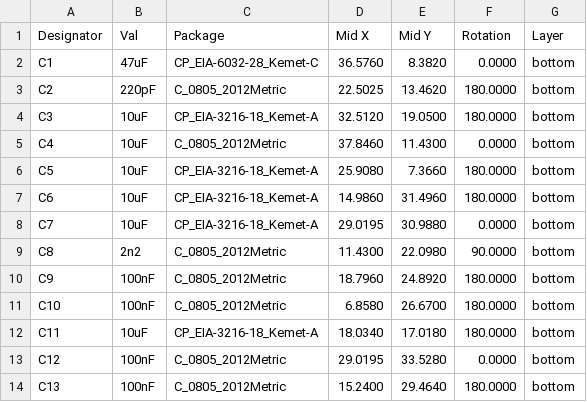
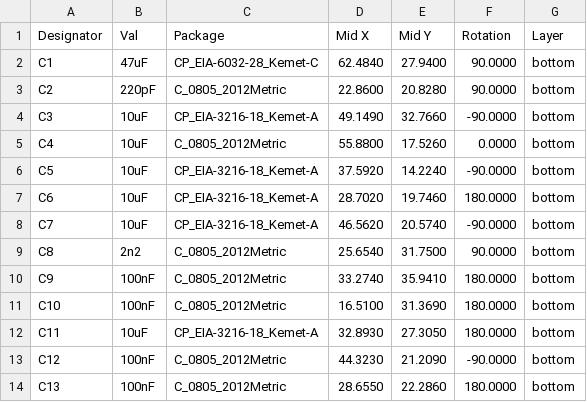
Before and after one commit to kaklik/PCRD07, a CSV file: hw/cam_profi/assembly/PnP/PCRD07_cpl_both_pos.csv, drawn as a sheet; only a part is shown; the diff covers the shown part only.

```diff
--- a/hw/cam_profi/assembly/PnP/PCRD07_cpl_both_pos.csv
+++ b/hw/cam_profi/assembly/PnP/PCRD07_cpl_both_pos.csv
@@ -1,14 +1,14 @@
 Designator,Val,Package,Mid X,Mid Y,Rotation,Layer
-"C1","47uF","CP_EIA-6032-28_Kemet-C",36.5760,8.3820,0.0000,bottom
-"C2","220pF","C_0805_2012Metric",22.5025,13.4620,180.0000,bottom
-"C3","10uF","CP_EIA-3216-18_Kemet-A",32.5120,19.0500,180.0000,bottom
-"C4","10uF","C_0805_2012Metric",37.8460,11.4300,0.0000,bottom
-"C5","10uF","CP_EIA-3216-18_Kemet-A",25.9080,7.3660,180.0000,bottom
-"C6","10uF","CP_EIA-3216-18_Kemet-A",14.9860,31.4960,180.0000,bottom
-"C7","10uF","CP_EIA-3216-18_Kemet-A",29.0195,30.9880,0.0000,bottom
-"C8","2n2","C_0805_2012Metric",11.4300,22.0980,90.0000,bottom
-"C9","100nF","C_0805_2012Metric",18.7960,24.8920,180.0000,bottom
-"C10","100nF","C_0805_2012Metric",6.8580,26.6700,180.0000,bottom
-"C11","10uF","CP_EIA-3216-18_Kemet-A",18.0340,17.0180,180.0000,bottom
-"C12","100nF","C_0805_2012Metric",29.0195,33.5280,0.0000,bottom
-"C13","100nF","C_0805_2012Metric",15.2400,29.4640,180.0000,bottom
+"C1","47uF","CP_EIA-6032-28_Kemet-C",62.4840,27.9400,90.0000,bottom
+"C2","220pF","C_0805_2012Metric",22.8600,20.8280,90.0000,bottom
+"C3","10uF","CP_EIA-3216-18_Kemet-A",49.1490,32.7660,-90.0000,bottom
+"C4","10uF","C_0805_2012Metric",55.8800,17.5260,0.0000,bottom
+"C5","10uF","CP_EIA-3216-18_Kemet-A",37.5920,14.2240,-90.0000,bottom
+"C6","10uF","CP_EIA-3216-18_Kemet-A",28.7020,19.7460,180.0000,bottom
+"C7","10uF","CP_EIA-3216-18_Kemet-A",46.5620,20.5740,-90.0000,bottom
+"C8","2n2","C_0805_2012Metric",25.6540,31.7500,90.0000,bottom
+"C9","100nF","C_0805_2012Metric",33.2740,35.9410,180.0000,bottom
+"C10","100nF","C_0805_2012Metric",16.5100,31.3690,180.0000,bottom
+"C11","10uF","CP_EIA-3216-18_Kemet-A",32.8930,27.3050,180.0000,bottom
+"C12","100nF","C_0805_2012Metric",44.3230,21.2090,-90.0000,bottom
+"C13","100nF","C_0805_2012Metric",28.6550,22.2860,180.0000,bottom
```
Also changed, not shown: 1 added row and 116 edited cells elsewhere in this file, hw/cam_profi/assembly/PCRD07-bom.csv, hw/cam_profi/assembly/PCRD07-bom_nogroup.csv, 42 other files.
